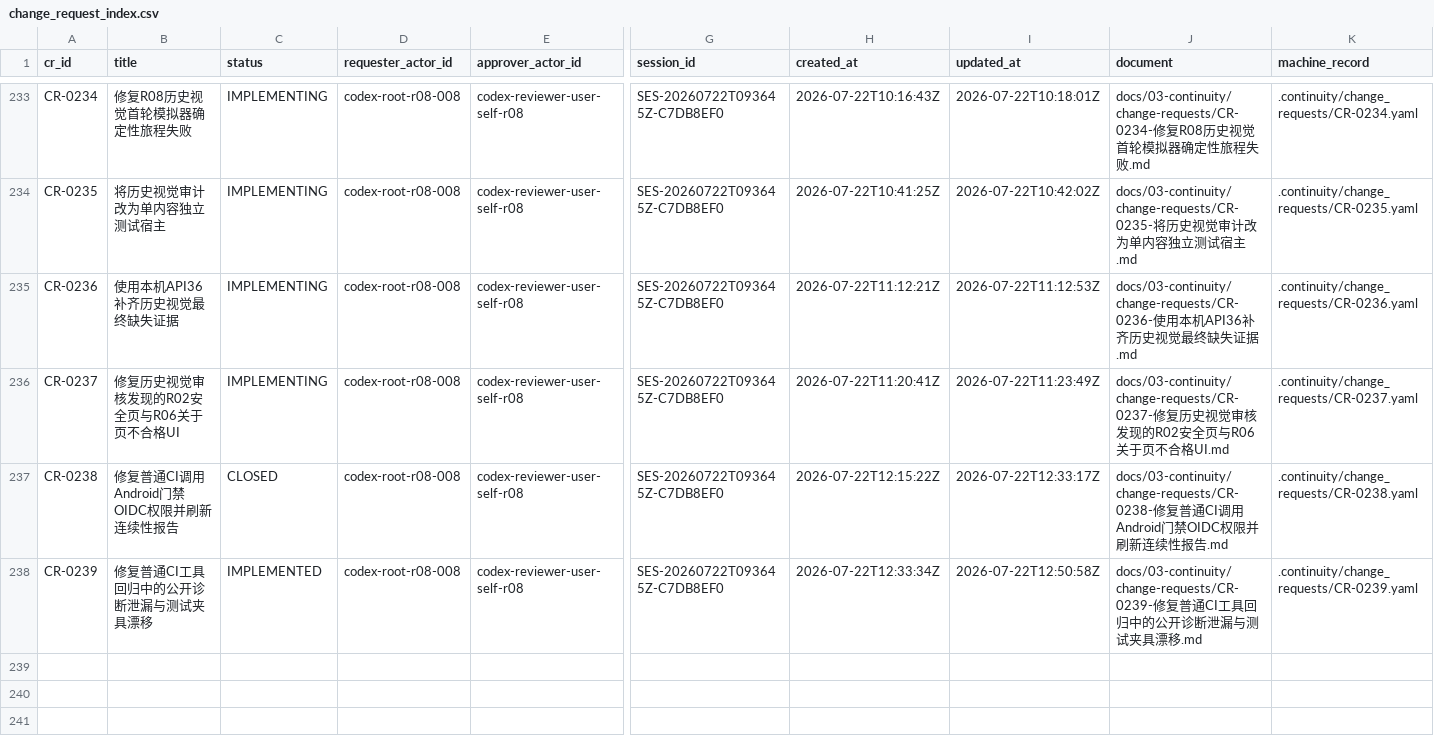
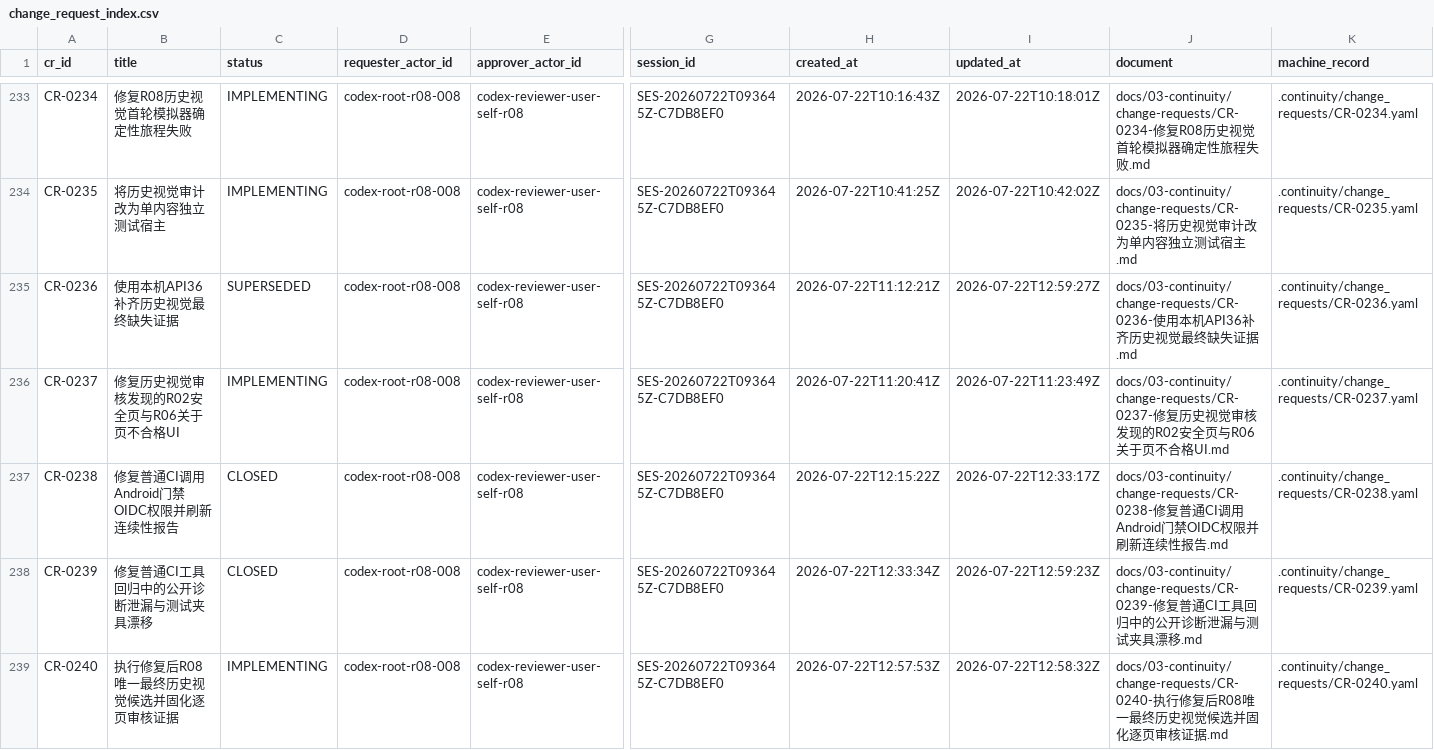
Before and after one commit to fei613293175/hhy, a CSV file: catalogs/change_request_index.csv, drawn as a sheet; only a part is shown, gaps mark what is left out; rows hold the shown columns only; the diff names each change by its address in the sheet, - before the commit and + after, or states it on an @@ line.

Commit message:
[STORY-R08-004] ci(android): request final remediated visual audit
Task-ID: TASK-R08-008
Session-ID: SES-20260722T093645Z-C7DB8EF0
Checkpoint-ID: CP-SES-20260722T093645Z-C7DB8EF0-0015
Tests: PASS:GitHub+CI+Run+29921444245,android+candidate+request+tests
CR: CR-0233,CR-0234,CR-0235,CR-0236,CR-0237,CR-0238,CR-0239,CR-0240
Story-ID: STORY-R08-004

```diff
--- a/catalogs/change_request_index.csv
+++ b/catalogs/change_request_index.csv
-C235 (status): IMPLEMENTING
+C235 (status): SUPERSEDED
-I235 (updated_at): 2026-07-22T11:12:53Z
+I235 (updated_at): 2026-07-22T12:59:27Z
-C238 (status): IMPLEMENTED
+C238 (status): CLOSED
-I238 (updated_at): 2026-07-22T12:50:58Z
+I238 (updated_at): 2026-07-22T12:59:23Z
+row 239: CR-0240 | 执行修复后R08唯一最终历史视觉候选并固化逐页审核证据 | IMPLEMENTING | codex-root-r08-008 | codex-reviewer-user-self-r08 | SES-20260722T093645Z-C7DB8EF0 | 2026-07-22T12:57:53Z | 2026-07-22T12:58:32Z | docs/03-continuity/change-requests/CR-0240-执行修复后R08唯一最终历史视觉候选并固化逐页审核证据.md | .continuity/change_requests/CR-0240.yaml
```
Also changed, not shown: catalogs/session_index.csv, 20 other files.
